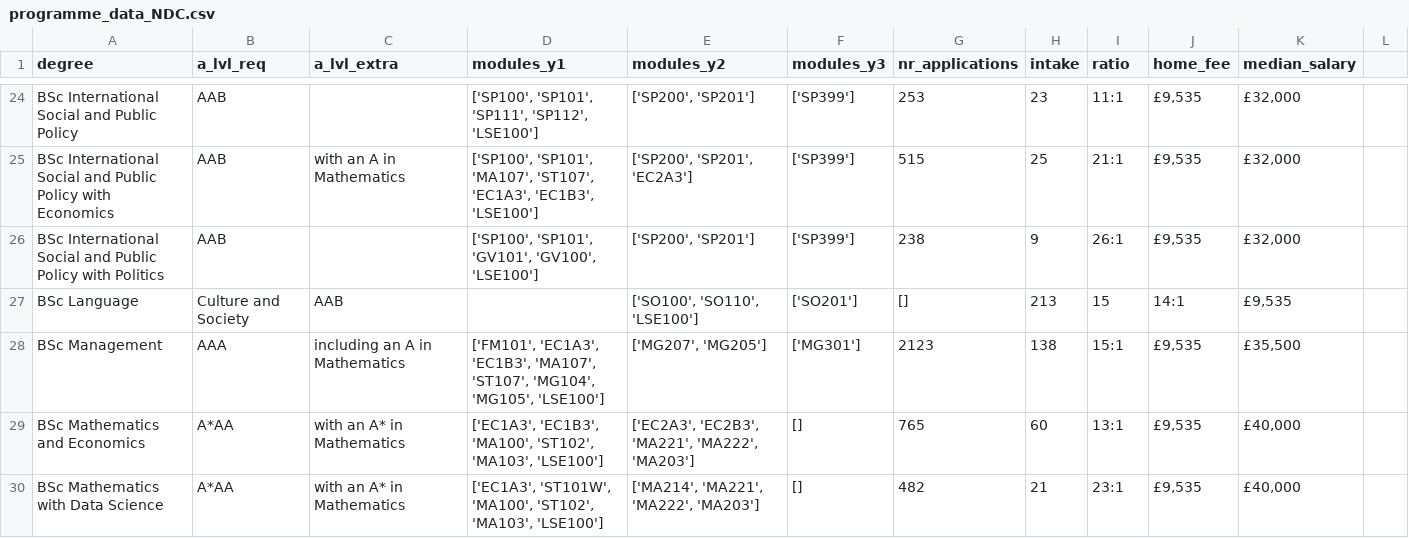
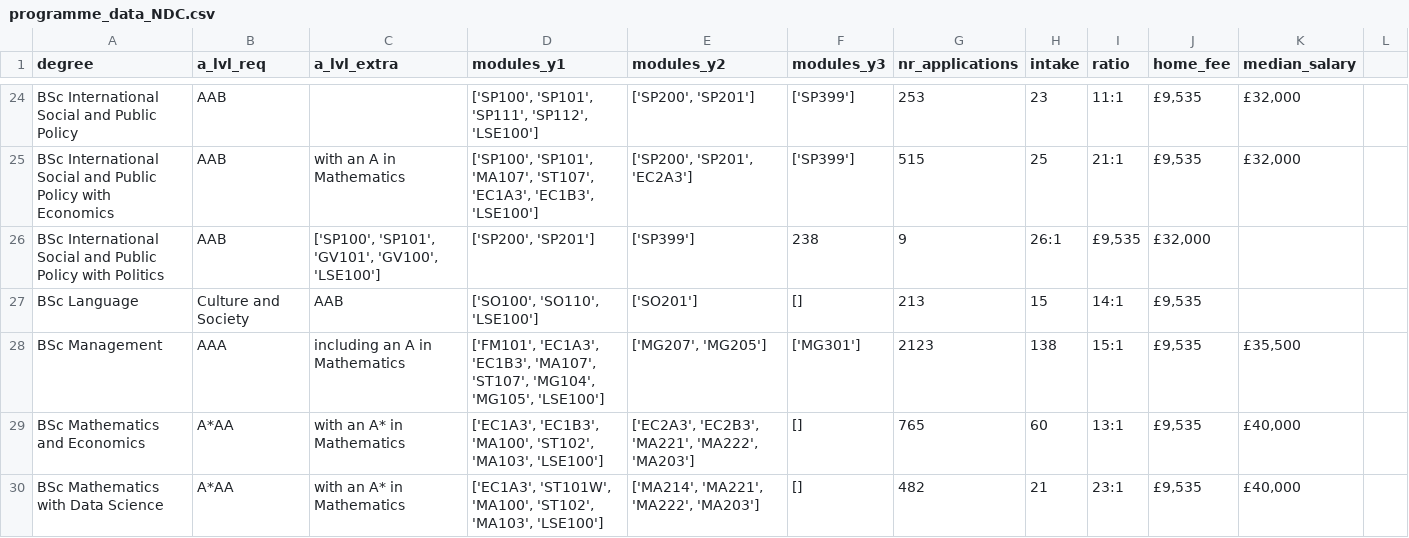
Before and after one commit to MaSe1010/project2, a CSV file: data/degrees/programme_data_NDC.csv, drawn as a sheet; only a part is shown, gaps mark what is left out.

Commit message:
Update programme_data_NDC.csv
Took out one comma next to AAB line 26 and 27 and from line 27 also deleted the comma in the very end

```diff
--- a/data/degrees/programme_data_NDC.csv
+++ b/data/degrees/programme_data_NDC.csv
@@ -25,4 +25,4 @@ BSc International Social and Public Policy,AAB,,"['SP100', 'SP101', 'SP111', 'SP
 BSc International Social and Public Policy with Economics,AAB,with an A in Mathematics,"['SP100', 'SP101', 'MA107', 'ST107', 'EC1A3', 'EC1B3', 'LSE100']","['SP200', 'SP201', 'EC2A3']","['SP399']",515,25,21:1,"£9,535","£32,000"
-BSc International Social and Public Policy with Politics,AAB,,"['SP100', 'SP101', 'GV101', 'GV100', 'LSE100']","['SP200', 'SP201']",['SP399'],238,9,26:1,"£9,535","£32,000"
-BSc Language, Culture and Society,AAB,,"['SO100', 'SO110', 'LSE100']","['SO201']",[],213,15,14:1,"£9,535",
+BSc International Social and Public Policy with Politics,AAB,"['SP100', 'SP101', 'GV101', 'GV100', 'LSE100']","['SP200', 'SP201']",['SP399'],238,9,26:1,"£9,535","£32,000"
+BSc Language, Culture and Society,AAB,"['SO100', 'SO110', 'LSE100']","['SO201']",[],213,15,14:1,"£9,535"
 BSc Management,AAA,including an A in Mathematics,"['FM101', 'EC1A3', 'EC1B3', 'MA107', 'ST107', 'MG104', 'MG105', 'LSE100']","['MG207', 'MG205']",['MG301'],2123,138,15:1,"£9,535","£35,500"
```
